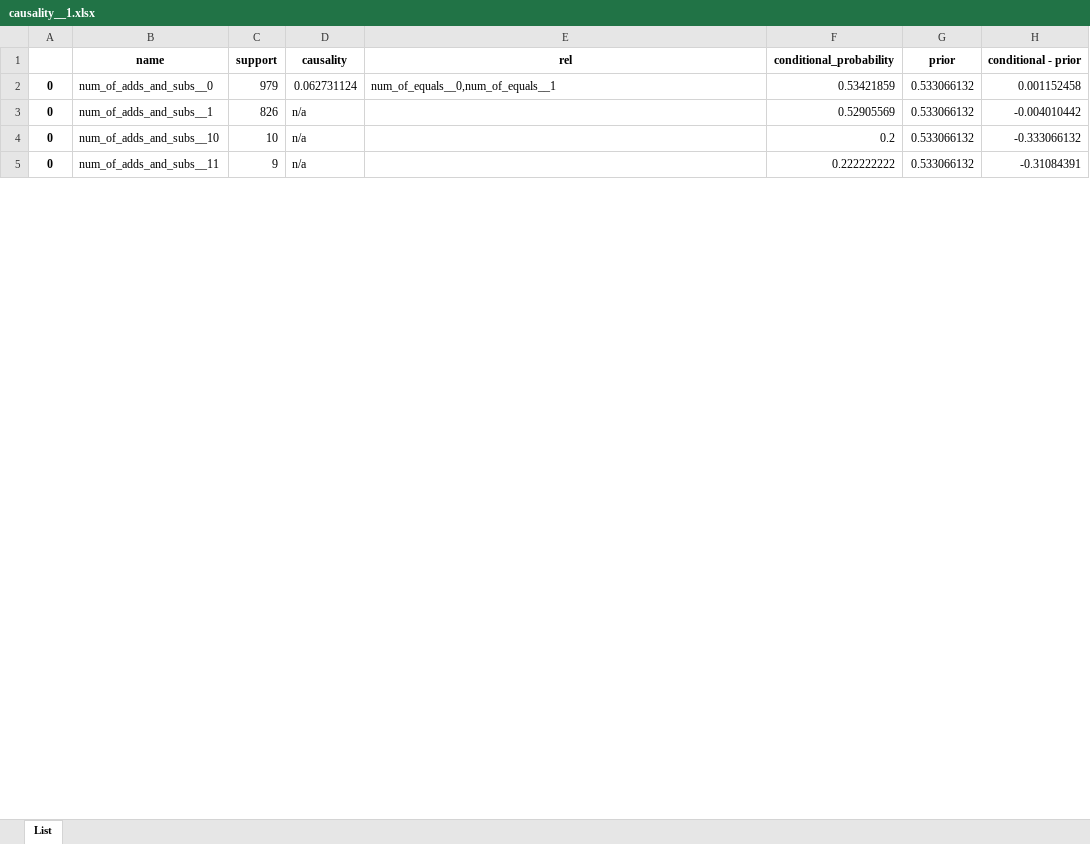
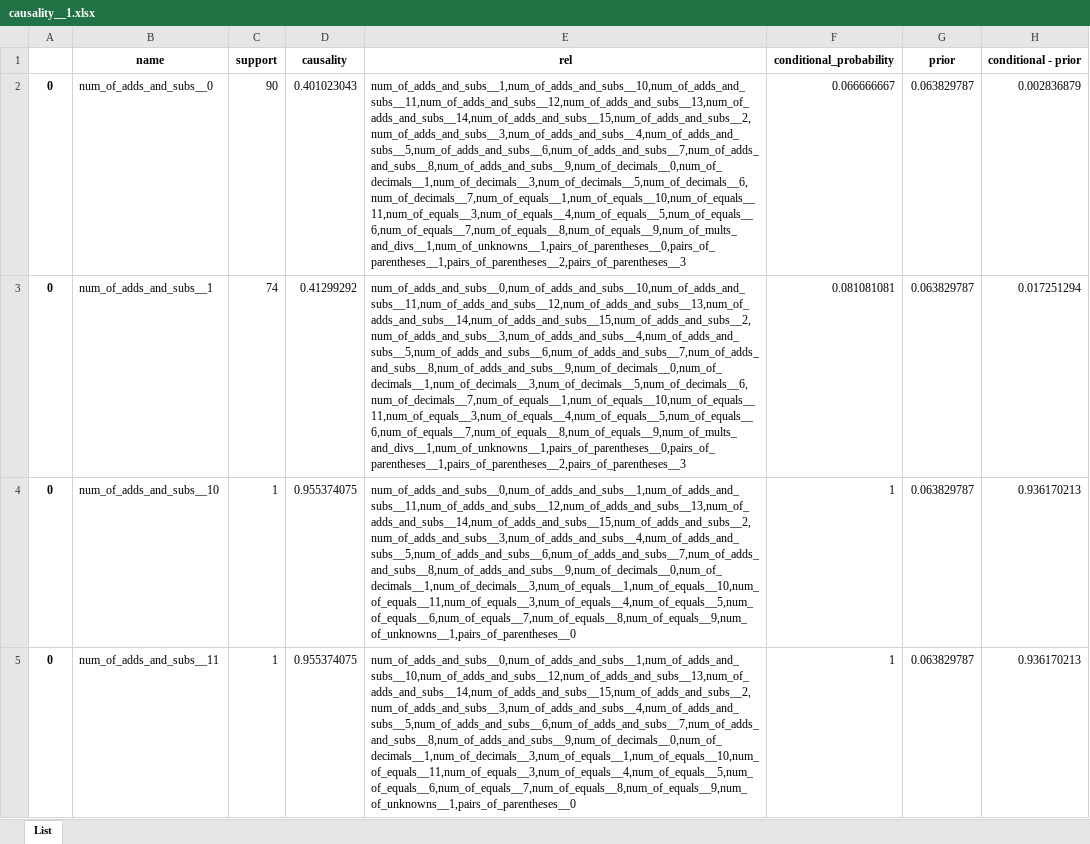
Before and after one commit to hwelsters/internal-consistency, an Excel workbook: 06-03-2023/data/output/xlsx/sample_0/causality__1.xlsx, sheet List, drawn as a sheet; only a part is shown; values as stored, in another font and other column widths than the file's, no borders; the diff covers the shown part only; the diff names each change by its address in the sheet, - before the commit and + after, or states it on an @@ line.

```diff
--- a/06-03-2023/data/output/xlsx/sample_0/causality__1.xlsx (sheet List)
+++ b/06-03-2023/data/output/xlsx/sample_0/causality__1.xlsx (sheet List)
-C2 (support): 979
+C2 (support): 90
-D2 (causality): 0.062731124
+D2 (causality): 0.401023043
-E2 (rel): num_of_equals__0,num_of_equals__1
+E2 (rel): num_of_adds_and_subs__1,num_of_adds_and_subs__10,num_of_adds_and_subs__11,num_of_adds_and_subs__12,num_of_adds_and_subs__13,num_of_adds_and_subs__14,num_of_adds_and_subs__15,num_of_adds_and_subs__2,num_of_adds_and_subs__3,num_of_adds_and_subs__4,num_of_adds_and_subs__5,num_of_adds_and_subs__6,num_of_adds_and_subs__7,num_of_adds_and_subs__8,num_of_adds_and_subs__9,num_of_decimals__0,num_of_decimals__1,num_of_decimals__3,num_of_decimals__5,num_of_decimals__6,num_of_decimals__7,num_of_equals__1,num_of_equals__10,num_of_equals__11,num_of_equals__3,num_of_equals__4,num_of_equals__5,num_of_equals__6,num_of_equals__7,num_of_equals__8,num_of_equals__9,num_of_mults_and_divs__1,num_of_unknowns__1,pairs_of_parentheses__0,pairs_of_parentheses__1,pairs_of_parentheses__2,pairs_of_parentheses__3
-F2 (conditional_probability): 0.53421859
+F2 (conditional_probability): 0.066666667
-G2:G5 (prior): 0.533066132
+G2:G5 (prior): 0.063829787
-H2 (conditional - prior): 0.001152458
+H2 (conditional - prior): 0.002836879
-C3 (support): 826
+C3 (support): 74
-D3 (causality): n/a
+D3 (causality): 0.41299292
-E3 (rel): (empty)
+E3 (rel): num_of_adds_and_subs__0,num_of_adds_and_subs__10,num_of_adds_and_subs__11,num_of_adds_and_subs__12,num_of_adds_and_subs__13,num_of_adds_and_subs__14,num_of_adds_and_subs__15,num_of_adds_and_subs__2,num_of_adds_and_subs__3,num_of_adds_and_subs__4,num_of_adds_and_subs__5,num_of_adds_and_subs__6,num_of_adds_and_subs__7,num_of_adds_and_subs__8,num_of_adds_and_subs__9,num_of_decimals__0,num_of_decimals__1,num_of_decimals__3,num_of_decimals__5,num_of_decimals__6,num_of_decimals__7,num_of_equals__1,num_of_equals__10,num_of_equals__11,num_of_equals__3,num_of_equals__4,num_of_equals__5,num_of_equals__6,num_of_equals__7,num_of_equals__8,num_of_equals__9,num_of_mults_and_divs__1,num_of_unknowns__1,pairs_of_parentheses__0,pairs_of_parentheses__1,pairs_of_parentheses__2,pairs_of_parentheses__3
-F3 (conditional_probability): 0.52905569
+F3 (conditional_probability): 0.081081081
-H3 (conditional - prior): -0.004010442
+H3 (conditional - prior): 0.017251294
-C4 (support): 10
+C4 (support): 1
-D4:D5 (causality): n/a
+D4:D5 (causality): 0.955374075
-E4 (rel): (empty)
+E4 (rel): num_of_adds_and_subs__0,num_of_adds_and_subs__1,num_of_adds_and_subs__11,num_of_adds_and_subs__12,num_of_adds_and_subs__13,num_of_adds_and_subs__14,num_of_adds_and_subs__15,num_of_adds_and_subs__2,num_of_adds_and_subs__3,num_of_adds_and_subs__4,num_of_adds_and_subs__5,num_of_adds_and_subs__6,num_of_adds_and_subs__7,num_of_adds_and_subs__8,num_of_adds_and_subs__9,num_of_decimals__0,num_of_decimals__1,num_of_decimals__3,num_of_equals__1,num_of_equals__10,num_of_equals__11,num_of_equals__3,num_of_equals__4,num_of_equals__5,num_of_equals__6,num_of_equals__7,num_of_equals__8,num_of_equals__9,num_of_unknowns__1,pairs_of_parentheses__0
-F4 (conditional_probability): 0.2
+F4 (conditional_probability): 1
-H4 (conditional - prior): -0.333066132
+H4 (conditional - prior): 0.936170213
-C5 (support): 9
+C5 (support): 1
-E5 (rel): (empty)
+E5 (rel): num_of_adds_and_subs__0,num_of_adds_and_subs__1,num_of_adds_and_subs__10,num_of_adds_and_subs__12,num_of_adds_and_subs__13,num_of_adds_and_subs__14,num_of_adds_and_subs__15,num_of_adds_and_subs__2,num_of_adds_and_subs__3,num_of_adds_and_subs__4,num_of_adds_and_subs__5,num_of_adds_and_subs__6,num_of_adds_and_subs__7,num_of_adds_and_subs__8,num_of_adds_and_subs__9,num_of_decimals__0,num_of_decimals__1,num_of_decimals__3,num_of_equals__1,num_of_equals__10,num_of_equals__11,num_of_equals__3,num_of_equals__4,num_of_equals__5,num_of_equals__6,num_of_equals__7,num_of_equals__8,num_of_equals__9,num_of_unknowns__1,pairs_of_parentheses__0
-F5 (conditional_probability): 0.222222222
+F5 (conditional_probability): 1
-H5 (conditional - prior): -0.31084391
+H5 (conditional - prior): 0.936170213
```
Also changed, not shown: 434 edited cells elsewhere in this sheet, 06-03-2023/data/output/xlsx/sample_0/causality__3.xlsx, 06-03-2023/data/output/xlsx/sample_0/causality__4.xlsx, 34 other files.
